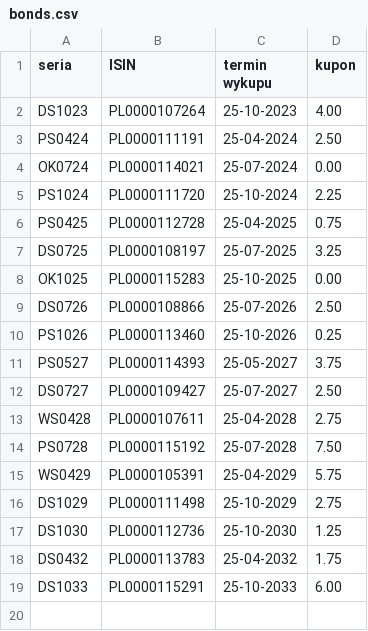
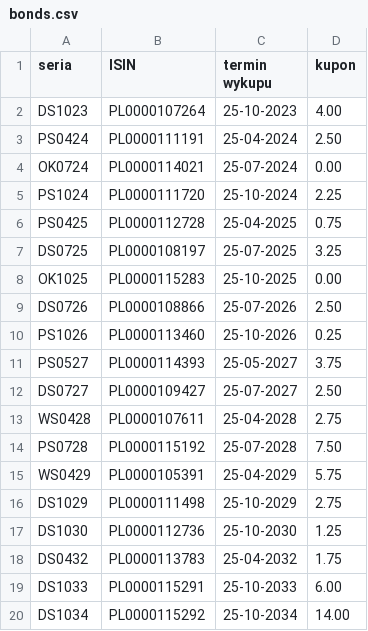
Before and after one commit to HalnyGit/Portfolio, a CSV file: Portfolio/Portfolio/Resources/Files/bonds.csv, drawn as a sheet; the diff names each change by its address in the sheet, - before the commit and + after, or states it on an @@ line.

```diff
--- a/Portfolio/Portfolio/Resources/Files/bonds.csv
+++ b/Portfolio/Portfolio/Resources/Files/bonds.csv
+row 20: DS1034 | PL0000115292 | 25-10-2034 | 14.00
```
Also changed, not shown: Portfolio/Portfolio/Resources/Files/fixing.csv, 1 other file.
